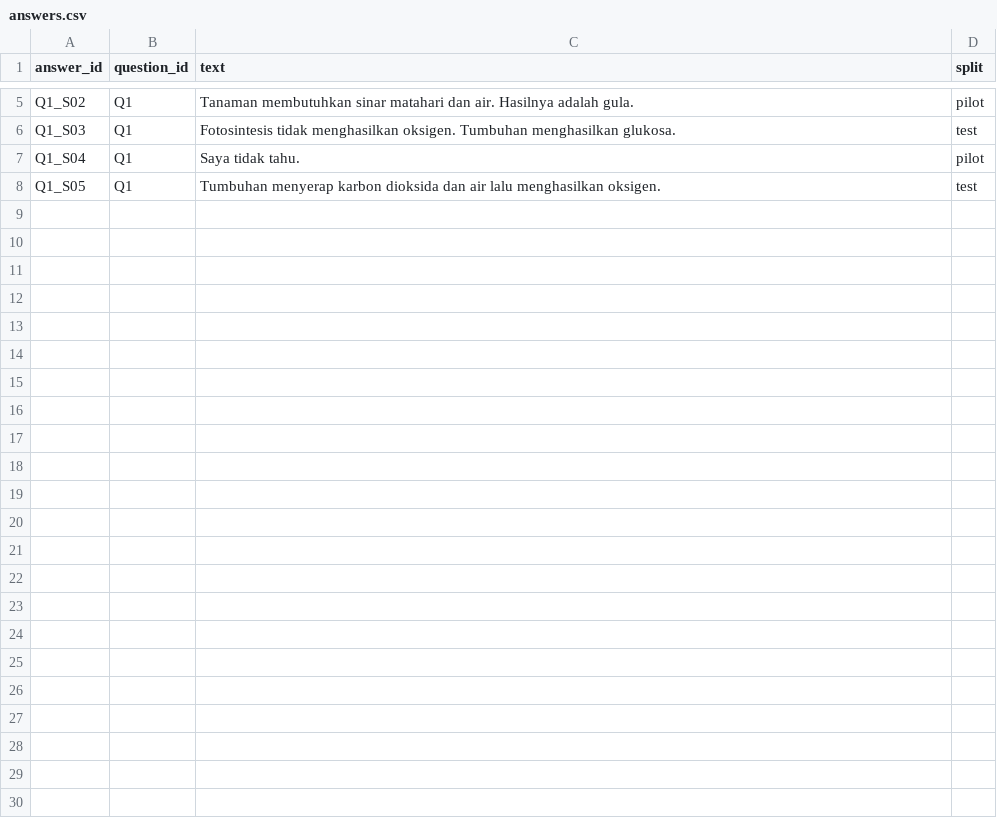
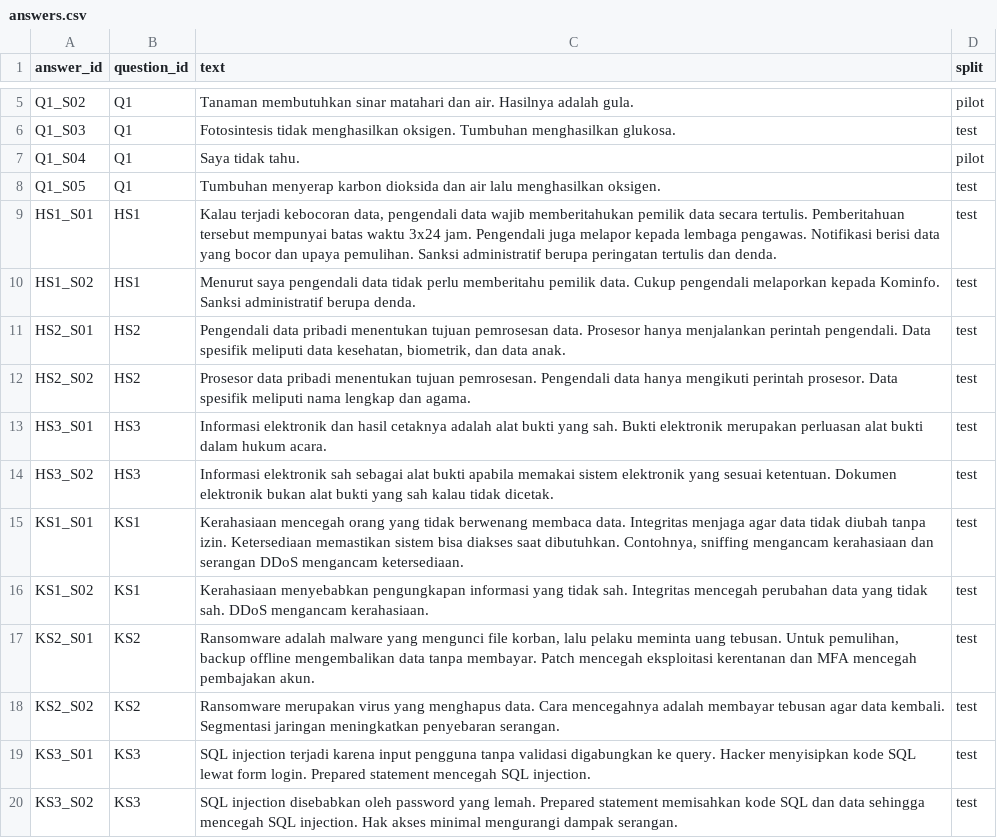
Before and after one commit to diki1211/REVISI-ESSAI-CHECK, a CSV file: data/synthetic/answers.csv, drawn as a sheet; only a part is shown, gaps mark what is left out; the diff names each change by its address in the sheet, - before the commit and + after, or states it on an @@ line.

```diff
--- a/data/synthetic/answers.csv
+++ b/data/synthetic/answers.csv
+row 9: HS1_S01 | HS1 | Kalau terjadi kebocoran data, pengendali data wajib memberitahukan pemilik data secara tertulis. Pemberitahuan tersebut mempunyai batas waktu 3x24 jam. Pengendali juga melapor kepada lembaga pengawas. Notifikasi berisi data yang bocor dan upaya pemulihan. Sanksi administratif berupa peringatan tertulis dan denda. | test
+row 10: HS1_S02 | HS1 | Menurut saya pengendali data tidak perlu memberitahu pemilik data. Cukup pengendali melaporkan kepada Kominfo. Sanksi administratif berupa denda. | test
+row 11: HS2_S01 | HS2 | Pengendali data pribadi menentukan tujuan pemrosesan data. Prosesor hanya menjalankan perintah pengendali. Data spesifik meliputi data kesehatan, biometrik, dan data anak. | test
+row 12: HS2_S02 | HS2 | Prosesor data pribadi menentukan tujuan pemrosesan. Pengendali data hanya mengikuti perintah prosesor. Data spesifik meliputi nama lengkap dan agama. | test
+row 13: HS3_S01 | HS3 | Informasi elektronik dan hasil cetaknya adalah alat bukti yang sah. Bukti elektronik merupakan perluasan alat bukti dalam hukum acara. | test
+row 14: HS3_S02 | HS3 | Informasi elektronik sah sebagai alat bukti apabila memakai sistem elektronik yang sesuai ketentuan. Dokumen elektronik bukan alat bukti yang sah kalau tidak dicetak. | test
+row 15: KS1_S01 | KS1 | Kerahasiaan mencegah orang yang tidak berwenang membaca data. Integritas menjaga agar data tidak diubah tanpa izin. Ketersediaan memastikan sistem bisa diakses saat dibutuhkan. Contohnya, sniffing mengancam kerahasiaan dan serangan DDoS mengancam ketersediaan. | test
+row 16: KS1_S02 | KS1 | Kerahasiaan menyebabkan pengungkapan informasi yang tidak sah. Integritas mencegah perubahan data yang tidak sah. DDoS mengancam kerahasiaan. | test
+row 17: KS2_S01 | KS2 | Ransomware adalah malware yang mengunci file korban, lalu pelaku meminta uang tebusan. Untuk pemulihan, backup offline mengembalikan data tanpa membayar. Patch mencegah eksploitasi kerentanan dan MFA mencegah pembajakan akun. | test
+row 18: KS2_S02 | KS2 | Ransomware merupakan virus yang menghapus data. Cara mencegahnya adalah membayar tebusan agar data kembali. Segmentasi jaringan meningkatkan penyebaran serangan. | test
+row 19: KS3_S01 | KS3 | SQL injection terjadi karena input pengguna tanpa validasi digabungkan ke query. Hacker menyisipkan kode SQL lewat form login. Prepared statement mencegah SQL injection. | test
+row 20: KS3_S02 | KS3 | SQL injection disebabkan oleh password yang lemah. Prepared statement memisahkan kode SQL dan data sehingga mencegah SQL injection. Hak akses minimal mengurangi dampak serangan. | test
```
Also changed, not shown: 57 other files.
